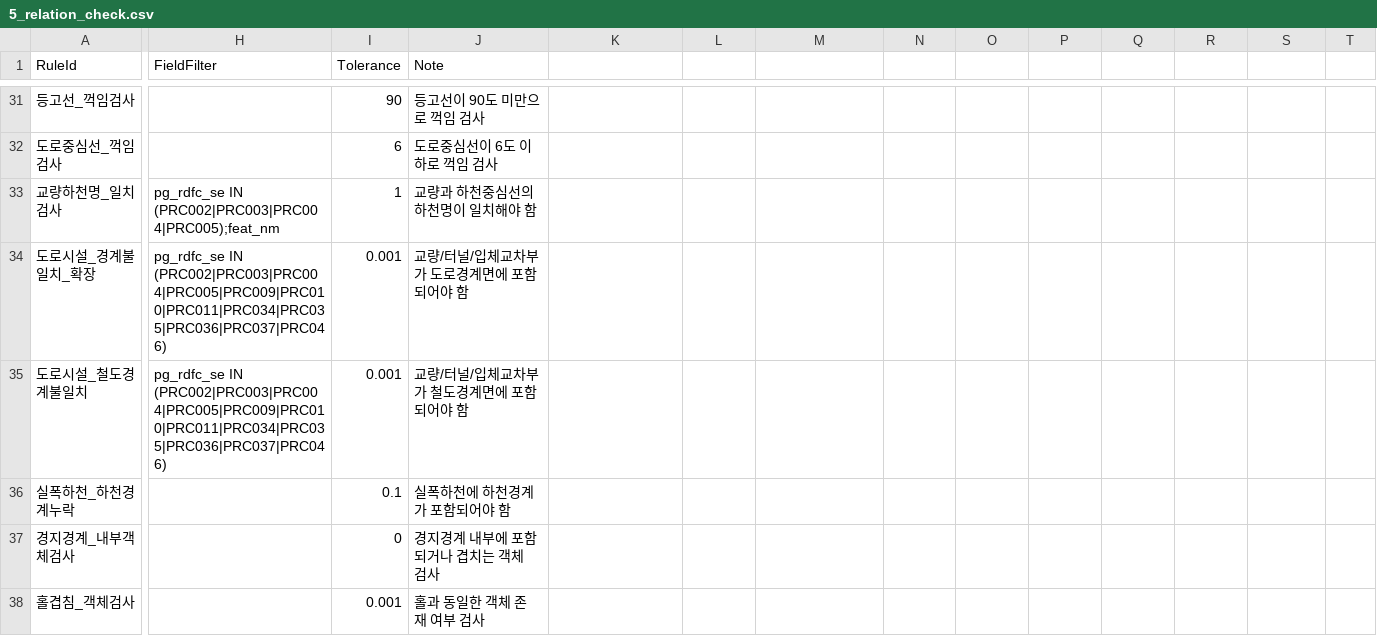
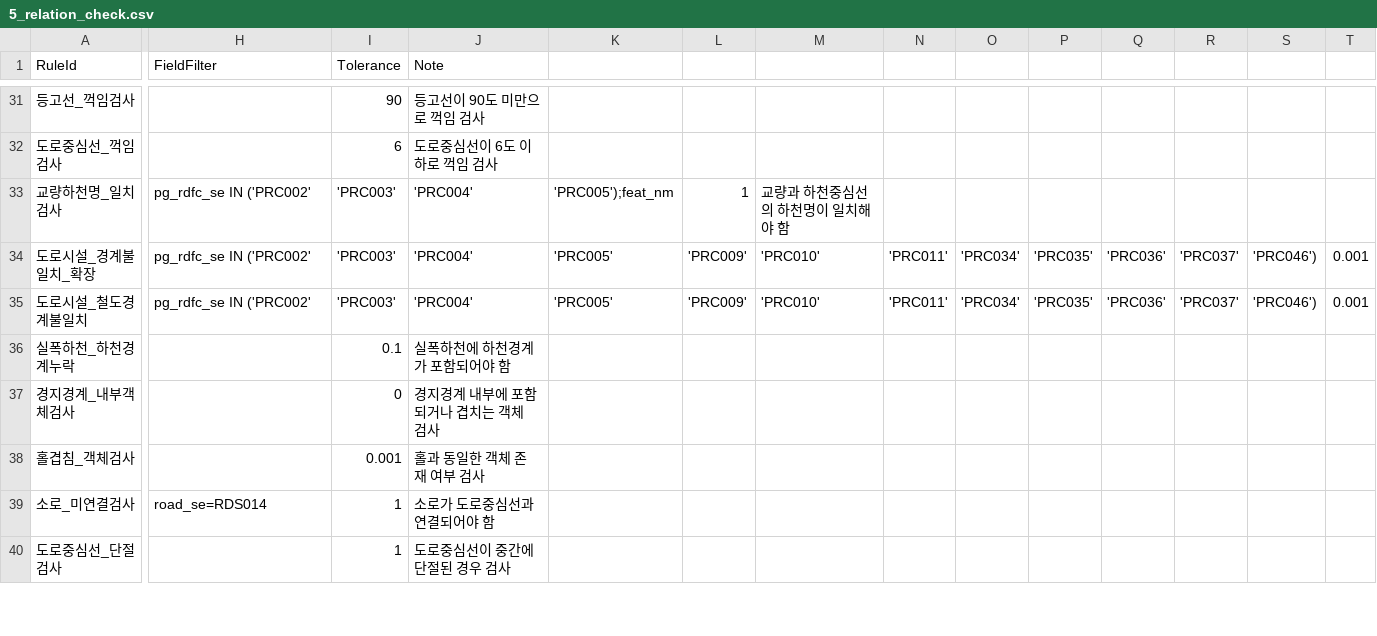
Before and after one commit to wgsystem-1/SpatialCheckPro2, a CSV file: SpatialCheckPro/Config/5_relation_check.csv, drawn as a sheet; only a part is shown, gaps mark what is left out; the shorter side is filled out with more unchanged rows; the diff covers the shown part only; the diff names each change by its address in the sheet, - before the commit and + after, or states it on an @@ line.

Commit message:
fix: Fix SQL syntax errors in relation check filters
- Fix duplicate 'road_se IN' in line 3
- Convert pipe (|) delimiters to SQL standard IN syntax with quotes
- Fix lines 33, 34, 35: pg_rdfc_se filter format
- Suppress CA1416 and CS0649 warnings in GUI project (Windows-only app)
- All filters now use proper SQL syntax compatible with GDAL/OGR

```diff
--- a/SpatialCheckPro/Config/5_relation_check.csv
+++ b/SpatialCheckPro/Config/5_relation_check.csv
-H33 (FieldFilter): pg_rdfc_se IN (PRC002|PRC003|PRC004|PRC005);feat_nm
+H33 (FieldFilter): pg_rdfc_se IN ('PRC002'
-I33 (Tolerance): 1
+I33 (Tolerance): 'PRC003'
-J33 (Note): 교량과 하천중심선의 하천명이 일치해야 함
+J33 (Note): 'PRC004'
-K33: (empty)
+K33: 'PRC005');feat_nm
-L33: (empty)
+L33: 1
-M33: (empty)
+M33: 교량과 하천중심선의 하천명이 일치해야 함
-H34:H35 (FieldFilter): pg_rdfc_se IN (PRC002|PRC003|PRC004|PRC005|PRC009|PRC010|PRC011|PRC034|PRC035|PRC036|PRC037|PRC046)
+H34:H35 (FieldFilter): pg_rdfc_se IN ('PRC002'
-I34:I35 (Tolerance): 0.001
+I34:I35 (Tolerance): 'PRC003'
-J34 (Note): 교량/터널/입체교차부가 도로경계면에 포함되어야 함
+J34 (Note): 'PRC004'
-K34:K35: (empty)
+K34:K35: 'PRC005'
-L34:L35: (empty)
+L34:L35: 'PRC009'
-M34:M35: (empty)
+M34:M35: 'PRC010'
-N34:N35: (empty)
+N34:N35: 'PRC011'
-O34:O35: (empty)
+O34:O35: 'PRC034'
-P34:P35: (empty)
+P34:P35: 'PRC035'
-Q34:Q35: (empty)
+Q34:Q35: 'PRC036'
-R34:R35: (empty)
+R34:R35: 'PRC037'
-S34:S35: (empty)
+S34:S35: 'PRC046')
-T34:T35: (empty)
+T34:T35: 0.001
-J35 (Note): 교량/터널/입체교차부가 철도경계면에 포함되어야 함
+J35 (Note): 'PRC004'
```
Also changed, not shown: 27 edited cells elsewhere in this file, 1 other file.
